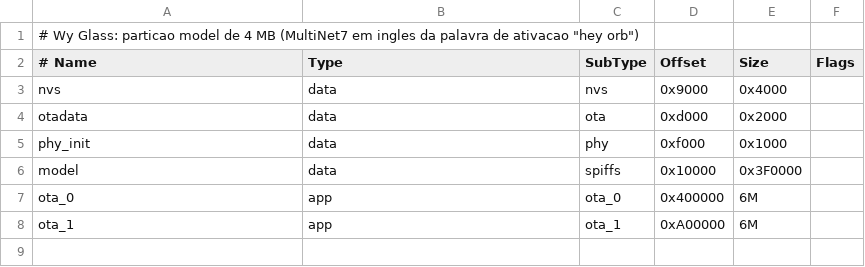
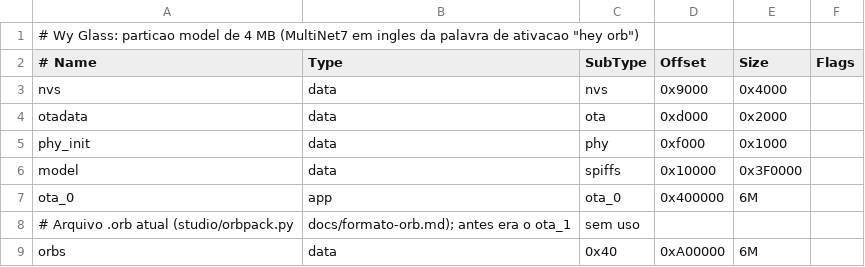
Before and after one commit to bl4cks1d3/wy-glass-orb, a CSV file: partitions/v1/16m_orb.csv, drawn as a sheet.

```diff
--- a/partitions/v1/16m_orb.csv
+++ b/partitions/v1/16m_orb.csv
@@ -7,2 +7,3 @@ model,    data, spiffs,  0x10000,   0x3F0000,
 ota_0,    app,  ota_0,   0x400000,  6M,
-ota_1,    app,  ota_1,   0xA00000,  6M,
+# Arquivo .orb atual (studio/orbpack.py, docs/formato-orb.md); antes era o ota_1, sem uso
+orbs,     data, 0x40,    0xA00000,  6M,
```
Also changed, not shown: 18 other files.
